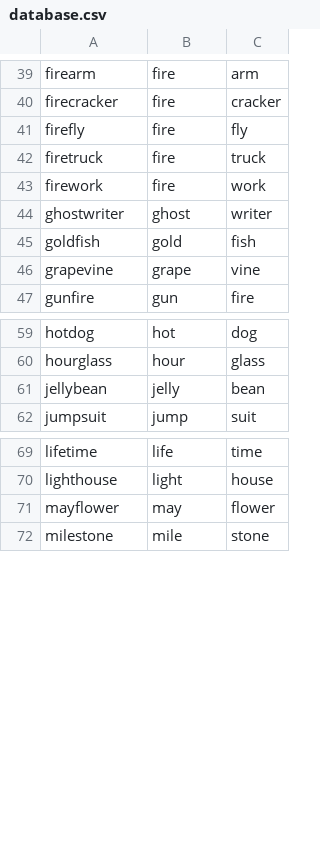
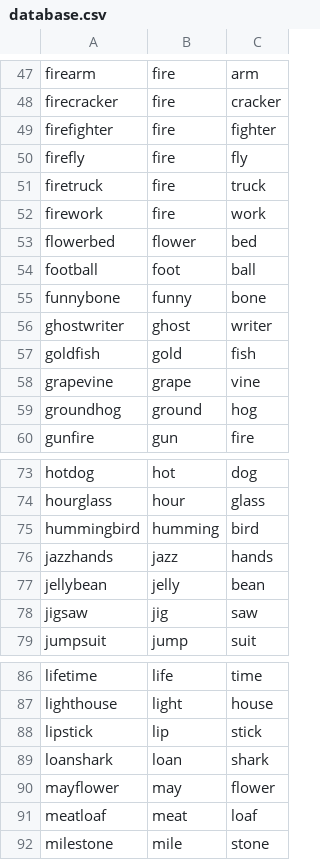
Before and after one commit to Multiplayer-Games-CS-Comps-Group/Doodle-Duo, a CSV file: database.csv, drawn as a sheet; only a part is shown, gaps mark what is left out; the diff covers the shown part only; the diff names each change by its address in the sheet, - before the commit and + after, or states it on an @@ line.

```diff
--- a/database.csv
+++ b/database.csv
+row 49: firefighter | fire | fighter
+row 53: flowerbed | flower | bed
+row 54: football | foot | ball
+row 55: funnybone | funny | bone
+row 59: groundhog | ground | hog
+row 75: hummingbird | humming | bird
+row 76: jazzhands | jazz | hands
+row 78: jigsaw | jig | saw
+row 88: lipstick | lip | stick
+row 89: loanshark | loan | shark
+row 91: meatloaf | meat | loaf
```
Also changed, not shown: 18 added rows elsewhere in this file.
